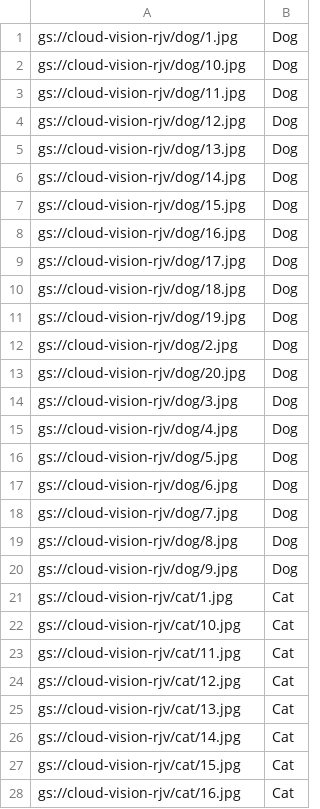
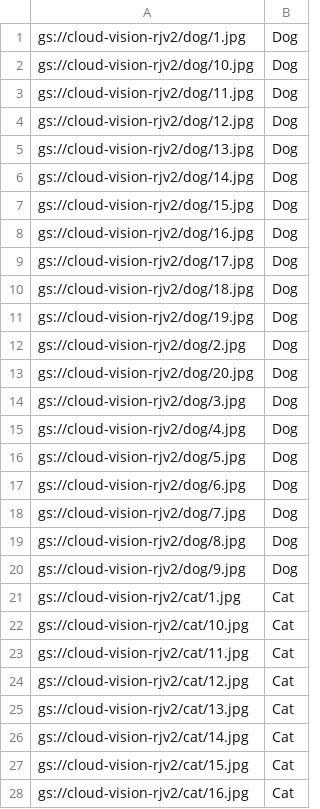
Before and after one commit to rajeevkghosh/automl-vision-gcp-cat-dog-dataset, a CSV file: data.csv, drawn as a sheet; only a part is shown; the diff covers the shown part only.

Commit message:
updated data.csv

```diff
--- a/data.csv
+++ b/data.csv
@@ -1,28 +1,28 @@
-gs://cloud-vision-rjv/dog/1.jpg,Dog
-gs://cloud-vision-rjv/dog/10.jpg,Dog
-gs://cloud-vision-rjv/dog/11.jpg,Dog
-gs://cloud-vision-rjv/dog/12.jpg,Dog
-gs://cloud-vision-rjv/dog/13.jpg,Dog
-gs://cloud-vision-rjv/dog/14.jpg,Dog
-gs://cloud-vision-rjv/dog/15.jpg,Dog
-gs://cloud-vision-rjv/dog/16.jpg,Dog
-gs://cloud-vision-rjv/dog/17.jpg,Dog
-gs://cloud-vision-rjv/dog/18.jpg,Dog
-gs://cloud-vision-rjv/dog/19.jpg,Dog
-gs://cloud-vision-rjv/dog/2.jpg,Dog
-gs://cloud-vision-rjv/dog/20.jpg,Dog
-gs://cloud-vision-rjv/dog/3.jpg,Dog
-gs://cloud-vision-rjv/dog/4.jpg,Dog
-gs://cloud-vision-rjv/dog/5.jpg,Dog
-gs://cloud-vision-rjv/dog/6.jpg,Dog
-gs://cloud-vision-rjv/dog/7.jpg,Dog
-gs://cloud-vision-rjv/dog/8.jpg,Dog
-gs://cloud-vision-rjv/dog/9.jpg,Dog
-gs://cloud-vision-rjv/cat/1.jpg,Cat
-gs://cloud-vision-rjv/cat/10.jpg,Cat
-gs://cloud-vision-rjv/cat/11.jpg,Cat
-gs://cloud-vision-rjv/cat/12.jpg,Cat
-gs://cloud-vision-rjv/cat/13.jpg,Cat
-gs://cloud-vision-rjv/cat/14.jpg,Cat
-gs://cloud-vision-rjv/cat/15.jpg,Cat
-gs://cloud-vision-rjv/cat/16.jpg,Cat
+gs://cloud-vision-rjv2/dog/1.jpg,Dog
+gs://cloud-vision-rjv2/dog/10.jpg,Dog
+gs://cloud-vision-rjv2/dog/11.jpg,Dog
+gs://cloud-vision-rjv2/dog/12.jpg,Dog
+gs://cloud-vision-rjv2/dog/13.jpg,Dog
+gs://cloud-vision-rjv2/dog/14.jpg,Dog
+gs://cloud-vision-rjv2/dog/15.jpg,Dog
+gs://cloud-vision-rjv2/dog/16.jpg,Dog
+gs://cloud-vision-rjv2/dog/17.jpg,Dog
+gs://cloud-vision-rjv2/dog/18.jpg,Dog
+gs://cloud-vision-rjv2/dog/19.jpg,Dog
+gs://cloud-vision-rjv2/dog/2.jpg,Dog
+gs://cloud-vision-rjv2/dog/20.jpg,Dog
+gs://cloud-vision-rjv2/dog/3.jpg,Dog
+gs://cloud-vision-rjv2/dog/4.jpg,Dog
+gs://cloud-vision-rjv2/dog/5.jpg,Dog
+gs://cloud-vision-rjv2/dog/6.jpg,Dog
+gs://cloud-vision-rjv2/dog/7.jpg,Dog
+gs://cloud-vision-rjv2/dog/8.jpg,Dog
+gs://cloud-vision-rjv2/dog/9.jpg,Dog
+gs://cloud-vision-rjv2/cat/1.jpg,Cat
+gs://cloud-vision-rjv2/cat/10.jpg,Cat
+gs://cloud-vision-rjv2/cat/11.jpg,Cat
+gs://cloud-vision-rjv2/cat/12.jpg,Cat
+gs://cloud-vision-rjv2/cat/13.jpg,Cat
+gs://cloud-vision-rjv2/cat/14.jpg,Cat
+gs://cloud-vision-rjv2/cat/15.jpg,Cat
+gs://cloud-vision-rjv2/cat/16.jpg,Cat
```
Also changed, not shown: 12 edited cells elsewhere in this file.
